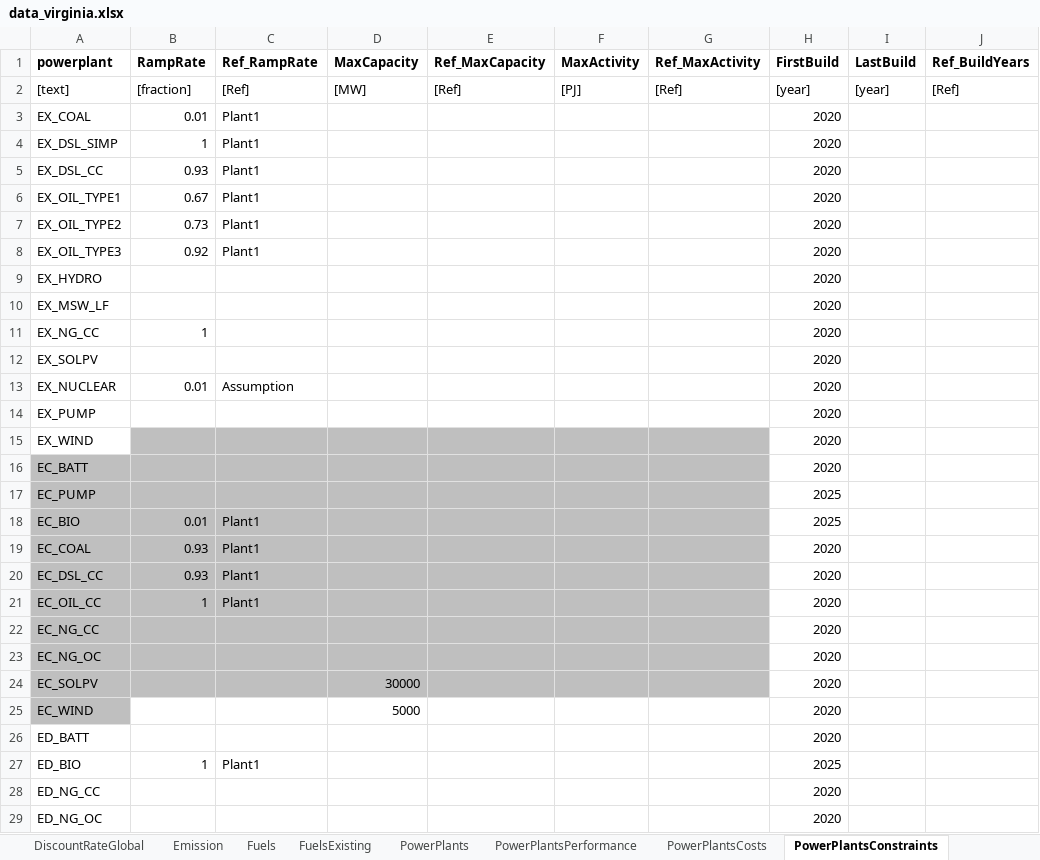
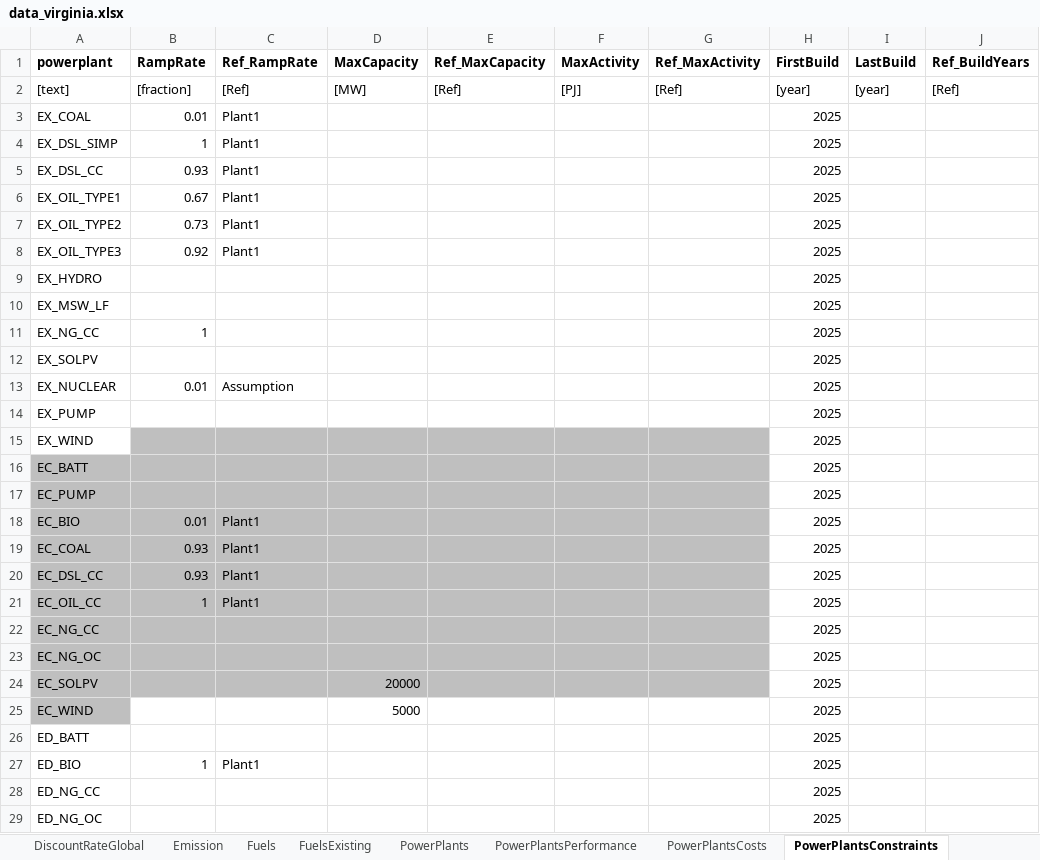
Before and after one commit to coopercenter/temoatools, an Excel workbook: projects/virginia/data/data_virginia.xlsx, sheet PowerPlantsConstraints, drawn as a sheet; only a part is shown; values as stored, in another font and other column widths than the file's, no borders; the diff covers the shown part only; the diff names each change by its address in the sheet, - before the commit and + after, or states it on an @@ line.

```diff
--- a/projects/virginia/data/data_virginia.xlsx (sheet PowerPlantsConstraints)
+++ b/projects/virginia/data/data_virginia.xlsx (sheet PowerPlantsConstraints)
-H3:H16 (FirstBuild): 2020
+H3:H16 (FirstBuild): 2025
-H19:H26 (FirstBuild): 2020
+H19:H26 (FirstBuild): 2025
-D24 (MaxCapacity): 30000
+D24 (MaxCapacity): 20000
-H28:H29 (FirstBuild): 2020
+H28:H29 (FirstBuild): 2025
```
Also changed, not shown: 3 edited cells elsewhere in this sheet, sheet capacityFactorTOD, sheet Demand, sheet PowerPlantsExisting, sheet Fuels, sheet Connections, sheet PowerPlants, 2 more sheets, projects/virginia/data/scenarios_multiple.xlsx.
